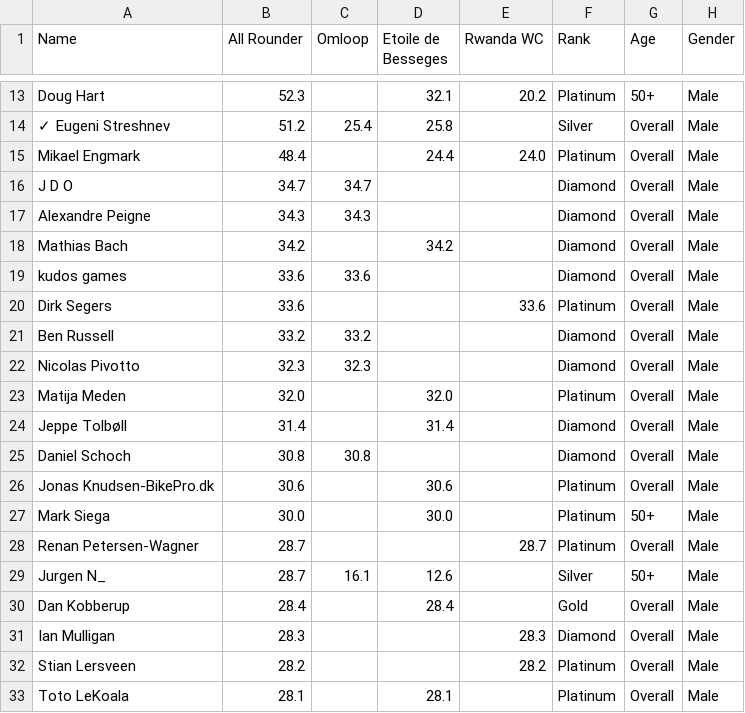
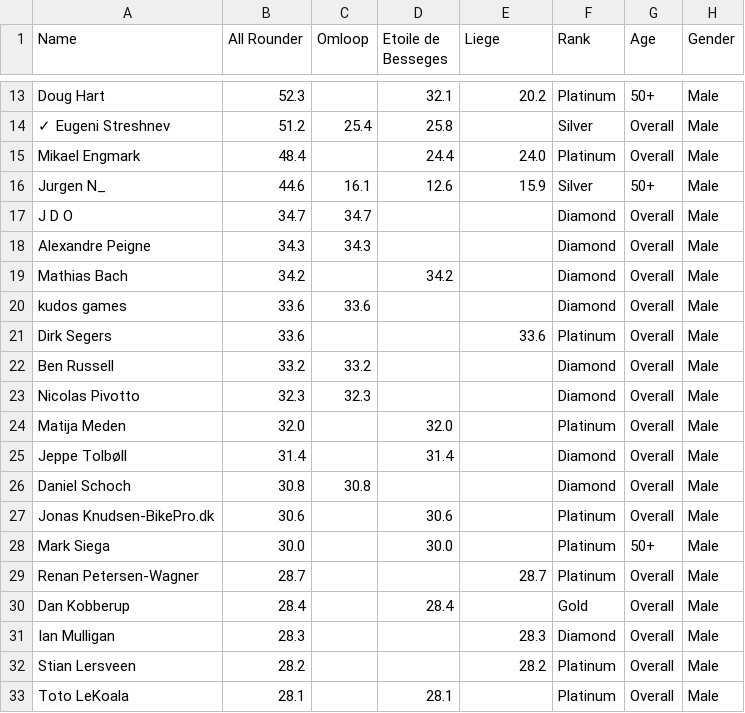
Before and after one commit to somaek/somaek.github.io, a CSV file: classicsL.csv, drawn as a sheet; only a part is shown, gaps mark what is left out; removed rows and columns are numbered as before the commit, all else as after; the diff names each change by its address in the sheet, - before the commit and + after, or states it on an @@ line.

Commit message:
Flat: latest data (2025-11-22T19:15:21.701Z) {   "date": "2025-11-22T19:15:21.701Z",   "files": [     {       "name": "arwr.csv",       "deltaBytes": 0,       "source": "https://docs.google.com/spreadsheets/d/e/2PACX-1vTFFpRBp56INVL1XqmHbGBrISvVdzqQ1C3N-sf9xox4oJugyPqYw7OwbxpkyolEjx8BPIkd7mb2ICza/pub?gid=745704294&single=true&output=csv"     },     {       "name": "classicsW.csv",       "deltaBytes": 55,       "source": "https://docs.google.com/spreadsheets/d/e/2PACX-1vRvhxu0K_Xo9xfMRuphtXMsu4NDZejmGdOMvQW-H1NackeL8_LvkIonBTkc2nAxAAJUbobOnL4E_dJh/pub?gid=1269985083&single=true&output=csv"     },     {       "name": "classicsL.csv",       "deltaBytes": 0,       "source": "https://docs.google.com/spreadsheets/d/e/2PACX-1vRvhxu0K_Xo9xfMRuphtXMsu4NDZejmGdOMvQW-H1NackeL8_LvkIonBTkc2nAxAAJUbobOnL4E_dJh/pub?gid=1430084053&single=true&output=csv"     }   ] }

```diff
--- a/classicsL.csv
+++ b/classicsL.csv
-E1: Rwanda WC
+E1: Liege
+row 16: Jurgen N_ | 44.6 | 16.1 | 12.6 | 15.9 | Silver | 50+ | Male
-row 29: Jurgen N_ | 28.7 | 16.1 | 12.6 |  | Silver | 50+ | Male
```
Also changed, not shown: arwr.csv, classicsW.csv.
